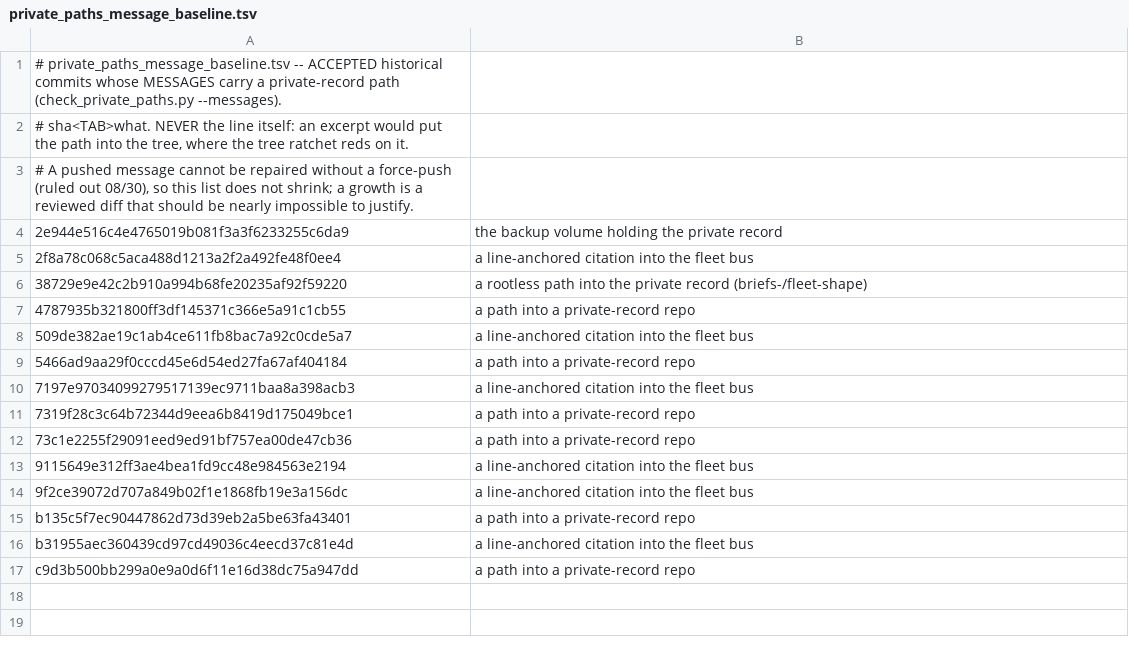
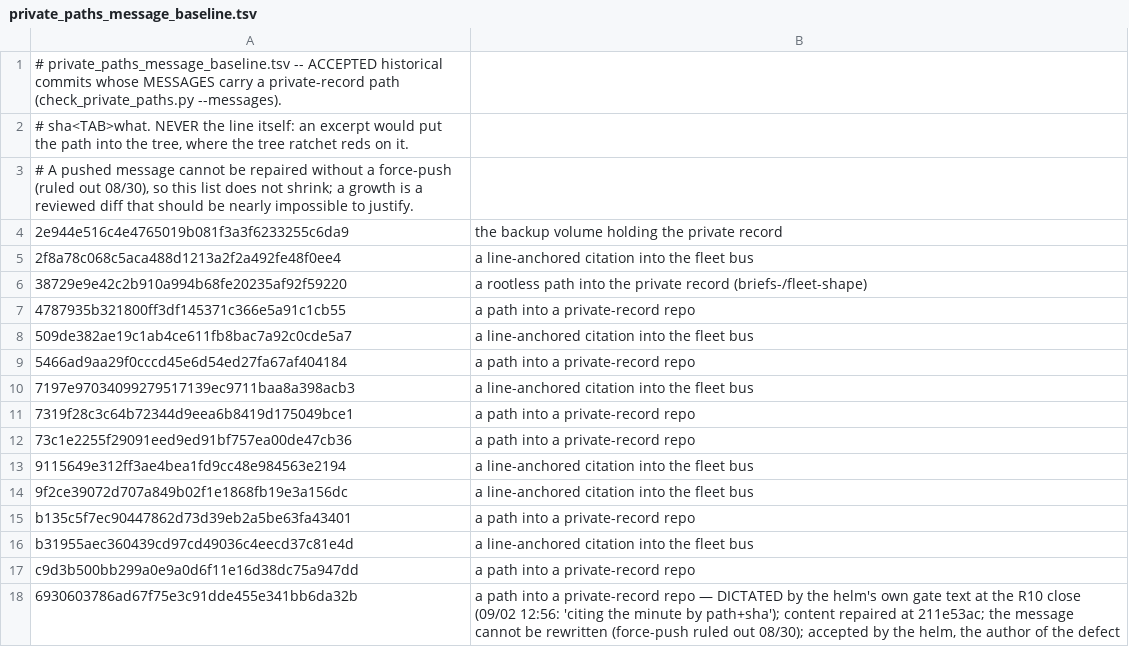
Before and after one commit to jyh/saltworks, a TSV file: scripts/private_paths_message_baseline.tsv, drawn as a sheet.

```diff
--- a/scripts/private_paths_message_baseline.tsv
+++ b/scripts/private_paths_message_baseline.tsv
@@ -17 +17,2 @@ b31955aec360439cd97cd49036c4eecd37c81e4d	a line-anchored citation into the fleet
 c9d3b500bb299a0e9a0d6f11e16d38dc75a947dd	a path into a private-record repo
+6930603786ad67f75e3c91dde455e341bb6da32b	a path into a private-record repo — DICTATED by the helm's own gate text at the R10 close (09/02 12:56: 'citing the minute by path+sha'); content repaired at 211e53ac; the message cannot be rewritten (force-push ruled out 08/30); accepted by the helm, the author of the defect
```
